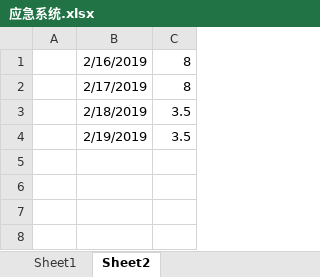
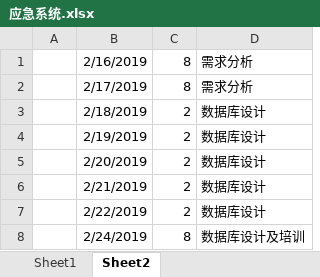
Before and after one commit to mmm-2019/java, an Excel workbook: 准备工作/应急系统.xlsx, sheet Sheet2, drawn as a sheet; values as stored, in another font and other column widths than the file's, no borders; the diff names each change by its address in the sheet, - before the commit and + after, or states it on an @@ line.

```diff
--- a/准备工作/应急系统.xlsx (sheet Sheet2)
+++ b/准备工作/应急系统.xlsx (sheet Sheet2)
+column D, rows 1-4: 需求分析 | 需求分析 | 数据库设计 | 数据库设计
-C3:C4: 3.5
+C3:C4: 2
+row 5:  | 2/20/2019 | 2 | 数据库设计
+row 6:  | 2/21/2019 | 2 | 数据库设计
+row 7:  | 2/22/2019 | 2 | 数据库设计
+row 8:  | 2/24/2019 | 8 | 数据库设计及培训
```
Also changed, not shown: 9 other files.
